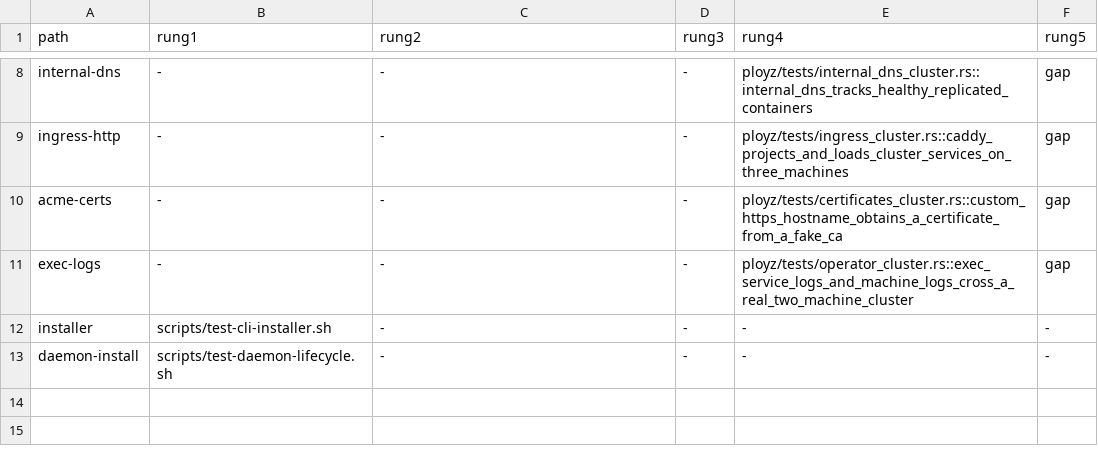
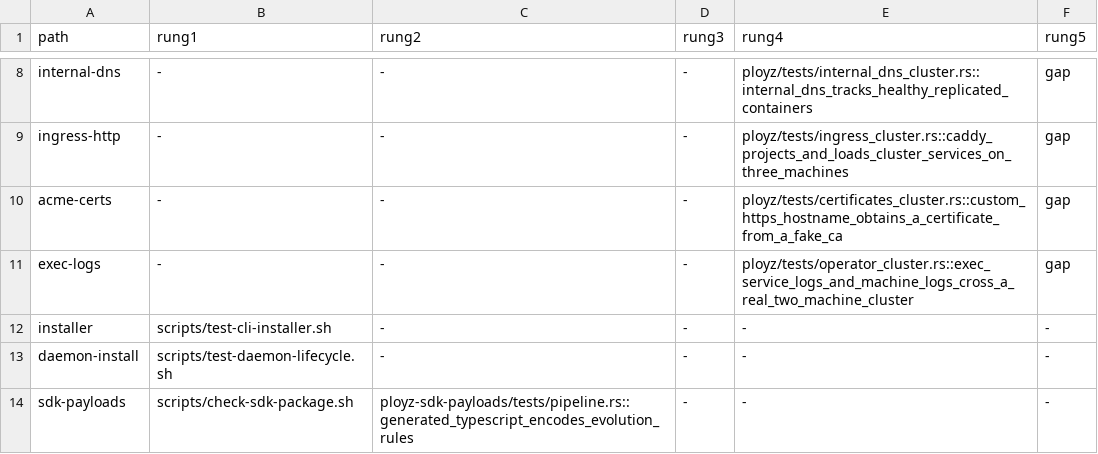
Before and after one commit to getployz/ployz2, a TSV file: evidence/product-paths.tsv, drawn as a sheet; only a part is shown, gaps mark what is left out.

```diff
--- a/evidence/product-paths.tsv
+++ b/evidence/product-paths.tsv
@@ -13 +13,2 @@ installer	scripts/test-cli-installer.sh	-	-	-	-
 daemon-install	scripts/test-daemon-lifecycle.sh	-	-	-	-
+sdk-payloads	scripts/check-sdk-package.sh	ployz-sdk-payloads/tests/pipeline.rs::generated_typescript_encodes_evolution_rules	-	-	-
```
Also changed, not shown: 1 other file.
